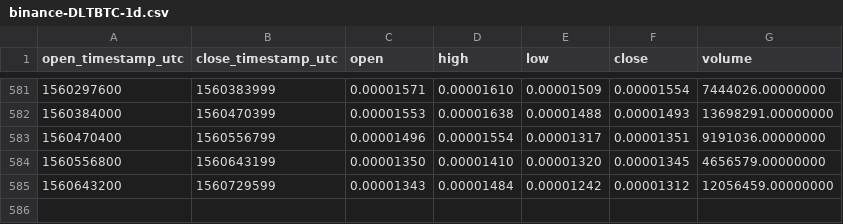
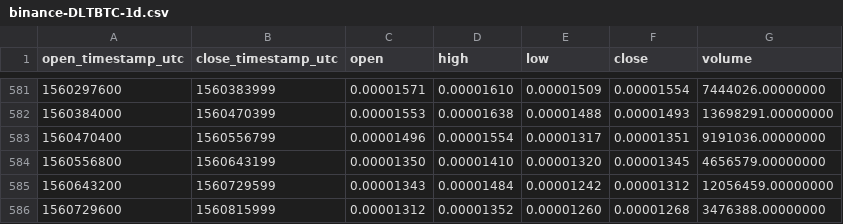
Before and after one commit to cryptobigbro/binance-DLTBTC, a CSV file: binance-DLTBTC-1d.csv, drawn as a sheet; only a part is shown, gaps mark what is left out.

Commit message:
Update OHLCV data.

```diff
--- a/binance-DLTBTC-1d.csv
+++ b/binance-DLTBTC-1d.csv
@@ -585 +585,2 @@ open_timestamp_utc,close_timestamp_utc,open,high,low,close,volume
 1560643200,1560729599,0.00001343,0.00001484,0.00001242,0.00001312,12056459.00000000
+1560729600,1560815999,0.00001312,0.00001352,0.00001260,0.00001268,3476388.00000000
```
Also changed, not shown: 1 other file.
